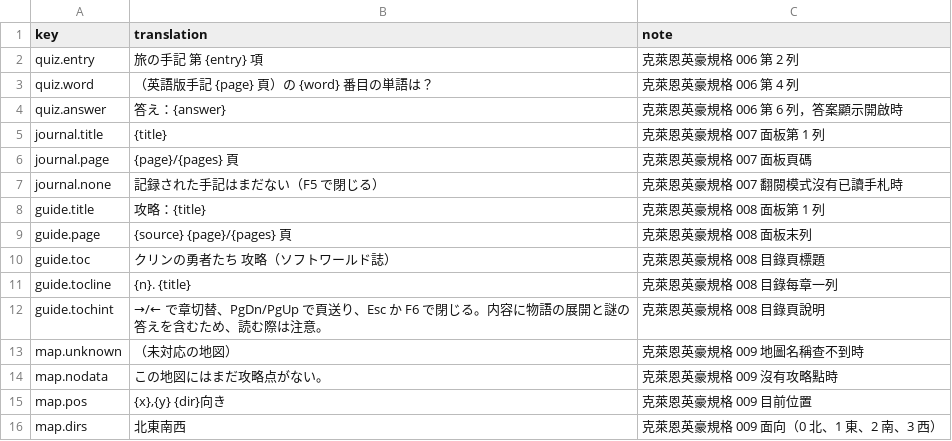
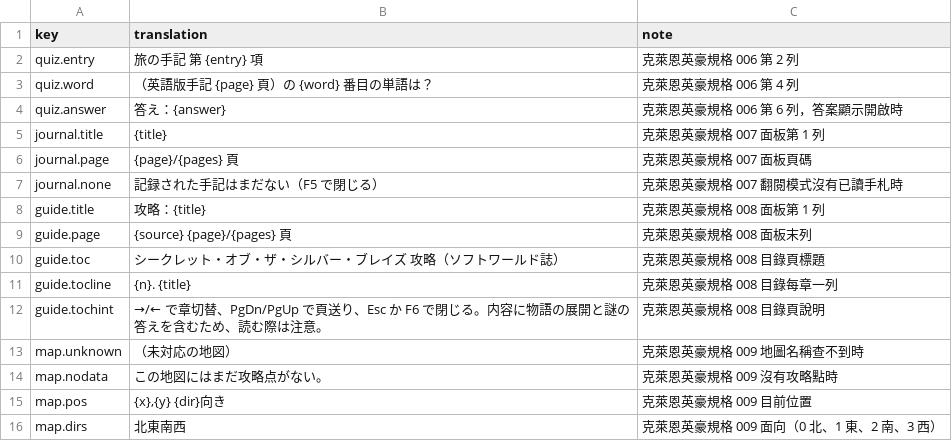
Before and after one commit to wicanr2/secret-of-the-silver-blades-cht, a TSV file: text/host-text.ja.tsv, drawn as a sheet; only a part is shown.

```diff
--- a/text/host-text.ja.tsv
+++ b/text/host-text.ja.tsv
@@ -9,3 +9,3 @@ guide.title	攻略：{title}	克萊恩英豪規格 008 面板第 1 列
 guide.page	{source} {page}/{pages} 頁	克萊恩英豪規格 008 面板末列
-guide.toc	クリンの勇者たち 攻略（ソフトワールド誌）	克萊恩英豪規格 008 目錄頁標題
+guide.toc	シークレット・オブ・ザ・シルバー・ブレイズ 攻略（ソフトワールド誌）	克萊恩英豪規格 008 目錄頁標題
 guide.tocline	{n}. {title}	克萊恩英豪規格 008 目錄每章一列
```
Also changed, not shown: text/host-text.ko.tsv, text/map-guide.ja.tsv, 18 other files.
